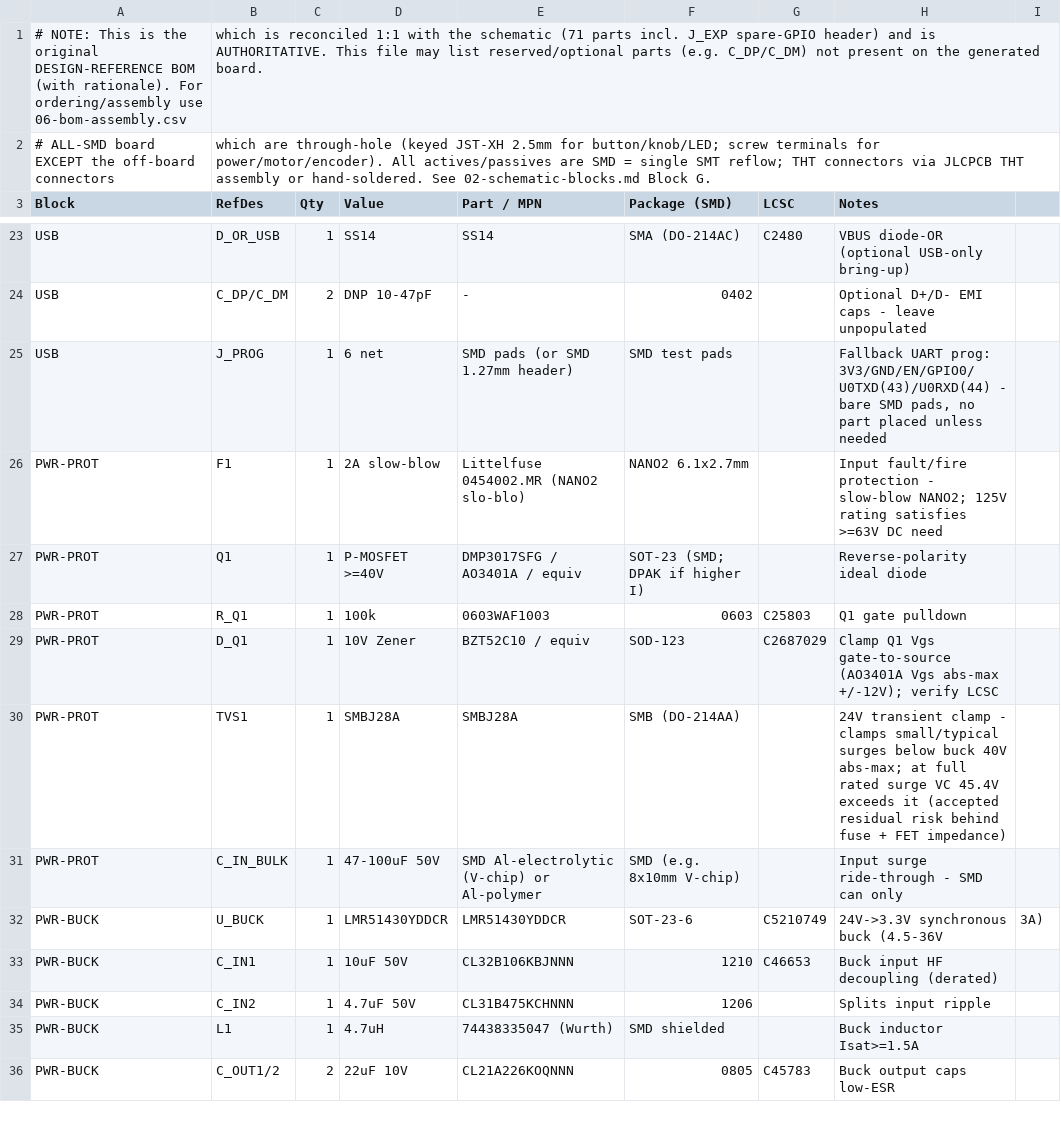
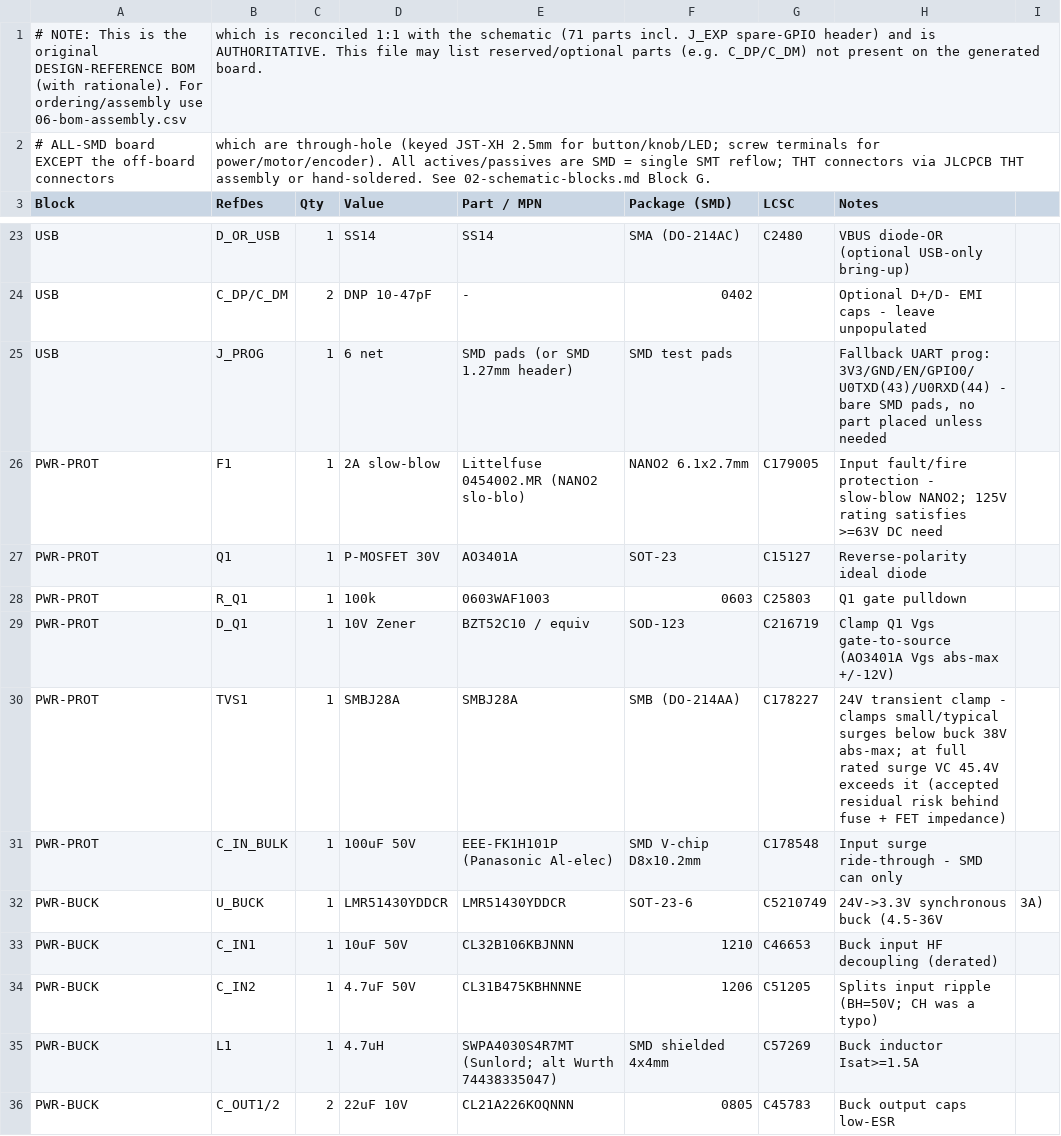
Before and after one commit to RoodsBurger/brushless_lamp, a CSV file: PCB/03-bom-mainboard.csv, drawn as a sheet; only a part is shown, gaps mark what is left out; the diff covers the shown part only.

```diff
--- a/PCB/03-bom-mainboard.csv
+++ b/PCB/03-bom-mainboard.csv
@@ -25,12 +25,12 @@ USB,C_DP/C_DM,2,DNP 10-47pF,-,0402,,Optional D+/D- EMI caps - leave unpopulated
 USB,J_PROG,1,6 net,SMD pads (or SMD 1.27mm header),SMD test pads,,"Fallback UART prog: 3V3/GND/EN/GPIO0/U0TXD(43)/U0RXD(44) - bare SMD pads, no part placed unless needed"
-PWR-PROT,F1,1,2A slow-blow,Littelfuse 0454002.MR (NANO2 slo-blo),NANO2 6.1x2.7mm,,Input fault/fire protection - slow-blow NANO2; 125V rating satisfies >=63V DC need
-PWR-PROT,Q1,1,P-MOSFET >=40V,DMP3017SFG / AO3401A / equiv,SOT-23 (SMD; DPAK if higher I),,Reverse-polarity ideal diode
+PWR-PROT,F1,1,2A slow-blow,Littelfuse 0454002.MR (NANO2 slo-blo),NANO2 6.1x2.7mm,C179005,Input fault/fire protection - slow-blow NANO2; 125V rating satisfies >=63V DC need
+PWR-PROT,Q1,1,P-MOSFET 30V,AO3401A,SOT-23,C15127,Reverse-polarity ideal diode
 PWR-PROT,R_Q1,1,100k,0603WAF1003,0603,C25803,Q1 gate pulldown
-PWR-PROT,D_Q1,1,10V Zener,BZT52C10 / equiv,SOD-123,C2687029,Clamp Q1 Vgs gate-to-source (AO3401A Vgs abs-max +/-12V); verify LCSC
-PWR-PROT,TVS1,1,SMBJ28A,SMBJ28A,SMB (DO-214AA),,24V transient clamp - clamps small/typical surges below buck 40V abs-max; at full rated surge VC 45.4V exceeds it (accepted residual risk behind fuse + FET impedance)
-PWR-PROT,C_IN_BULK,1,47-100uF 50V,SMD Al-electrolytic (V-chip) or Al-polymer,SMD (e.g. 8x10mm V-chip),,Input surge ride-through - SMD can only
+PWR-PROT,D_Q1,1,10V Zener,BZT52C10 / equiv,SOD-123,C216719,Clamp Q1 Vgs gate-to-source (AO3401A Vgs abs-max +/-12V)
+PWR-PROT,TVS1,1,SMBJ28A,SMBJ28A,SMB (DO-214AA),C178227,24V transient clamp - clamps small/typical surges below buck 38V abs-max; at full rated surge VC 45.4V exceeds it (accepted residual risk behind fuse + FET impedance)
+PWR-PROT,C_IN_BULK,1,100uF 50V,EEE-FK1H101P (Panasonic Al-elec),SMD V-chip D8x10.2mm,C178548,Input surge ride-through - SMD can only
 PWR-BUCK,U_BUCK,1,LMR51430YDDCR,LMR51430YDDCR,SOT-23-6,C5210749,24V->3.3V synchronous buck (4.5-36V,3A)
 PWR-BUCK,C_IN1,1,10uF 50V,CL32B106KBJNNN,1210,C46653,Buck input HF decoupling (derated)
-PWR-BUCK,C_IN2,1,4.7uF 50V,CL31B475KCHNNN,1206,,Splits input ripple
-PWR-BUCK,L1,1,4.7uH,74438335047 (Wurth),SMD shielded,,Buck inductor Isat>=1.5A
+PWR-BUCK,C_IN2,1,4.7uF 50V,CL31B475KBHNNNE,1206,C51205,Splits input ripple (BH=50V; CH was a typo)
+PWR-BUCK,L1,1,4.7uH,SWPA4030S4R7MT (Sunlord; alt Wurth 74438335047),SMD shielded 4x4mm,C57269,Buck inductor Isat>=1.5A
 PWR-BUCK,C_OUT1/2,2,22uF 10V,CL21A226KOQNNN,0805,C45783,Buck output caps low-ESR
```
Also changed, not shown: 3 added rows, 1 removed row and 33 edited cells elsewhere in this file, PCB/06-bom-assembly.csv, 1 other file.
